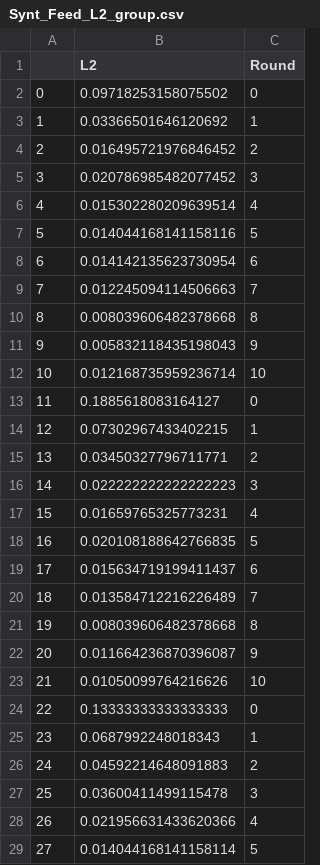
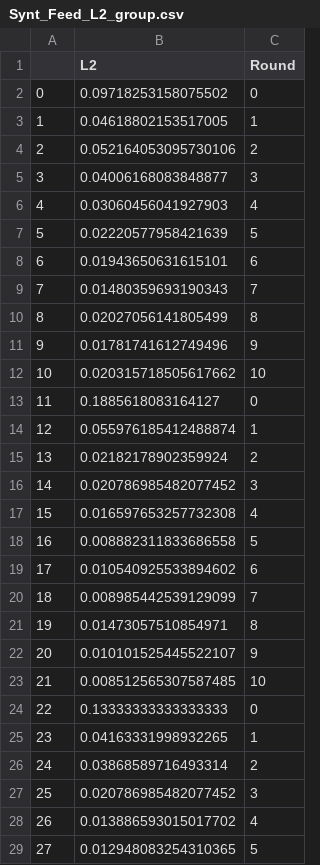
Before and after one commit to KutayAKIN/Communication_Limit, a CSV file: data/Synt_Feed_L2_group.csv, drawn as a sheet; only a part is shown; the diff covers the shown part only.

```diff
--- a/data/Synt_Feed_L2_group.csv
+++ b/data/Synt_Feed_L2_group.csv
@@ -2,28 +2,28 @@
 0,0.09718253158075502,0
-1,0.03366501646120692,1
-2,0.016495721976846452,2
-3,0.020786985482077452,3
-4,0.015302280209639514,4
-5,0.014044168141158116,5
-6,0.014142135623730954,6
-7,0.012245094114506663,7
-8,0.008039606482378668,8
-9,0.005832118435198043,9
-10,0.012168735959236714,10
+1,0.04618802153517005,1
+2,0.052164053095730106,2
+3,0.04006168083848877,3
+4,0.03060456041927903,4
+5,0.02220577958421639,5
+6,0.01943650631615101,6
+7,0.01480359693190343,7
+8,0.02027056141805499,8
+9,0.01781741612749496,9
+10,0.020315718505617662,10
 11,0.1885618083164127,0
-12,0.07302967433402215,1
-13,0.03450327796711771,2
-14,0.022222222222222223,3
-15,0.01659765325773231,4
-16,0.020108188642766835,5
-17,0.015634719199411437,6
-18,0.013584712216226489,7
-19,0.008039606482378668,8
-20,0.011664236870396087,9
-21,0.01050099764216626,10
+12,0.055976185412488874,1
+13,0.02182178902359924,2
+14,0.020786985482077452,3
+15,0.016597653257732308,4
+16,0.008882311833686558,5
+17,0.010540925533894602,6
+18,0.008985442539129099,7
+19,0.01473057510854971,8
+20,0.010101525445522107,9
+21,0.008512565307587485,10
 22,0.13333333333333333,0
-23,0.0687992248018343,1
-24,0.04592214648091883,2
-25,0.03600411499115478,3
-26,0.021956631433620366,4
-27,0.014044168141158114,5
+23,0.04163331998932265,1
+24,0.03868589716493314,2
+25,0.020786985482077452,3
+26,0.013886593015017702,4
+27,0.012948083254310365,5
```
Also changed, not shown: 66 edited cells elsewhere in this file, data/Synt_coop10_L2_group.csv, data/Synt_coop_L2_group.csv, 9 other files.
